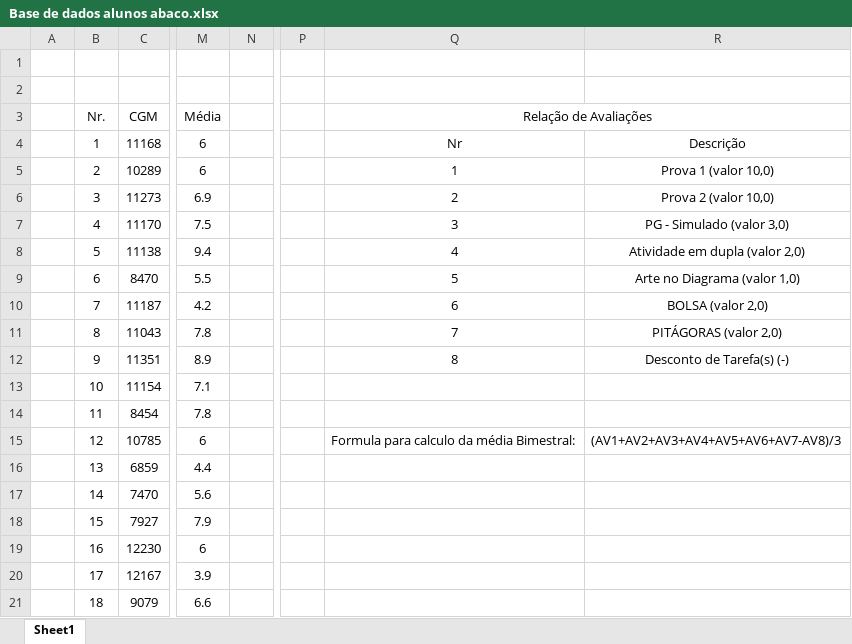
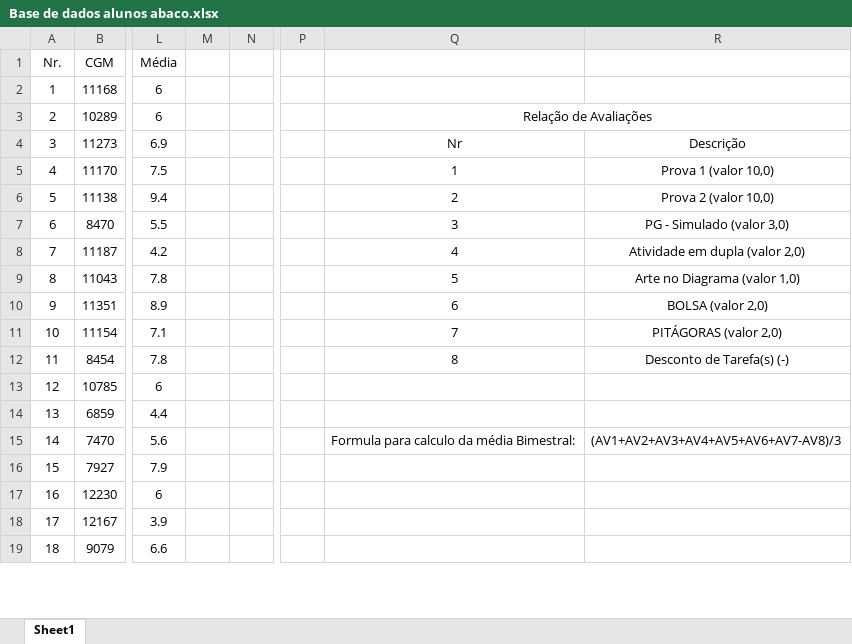
Before and after one commit to YasminSSaad/Base-abaco, an Excel workbook: Base de dados alunos abaco.xlsx, sheet Sheet1, drawn as a sheet; only a part is shown, gaps mark what is left out; values as stored, in another font and other column widths than the file's, no borders; removed rows and columns are numbered as before the commit, all else as after; rows hold the shown columns only; the diff names each change by its address in the sheet, - before the commit and + after, or states it on an @@ line.

Commit message:
Add files via upload

```diff
--- a/Base de dados alunos abaco.xlsx (sheet Sheet1)
+++ b/Base de dados alunos abaco.xlsx (sheet Sheet1)
-column A, empty
+column M, empty
-row 1: (empty)
-row 2: (empty)
-Q1: Relação de Avaliações
+Q1: (empty)
-Q3:R3 merged
-Q2: Nr
+Q2: (empty)
-R2: Descrição
+R2: (empty)
-Q3: 1
+Q3: Relação de Avaliações
+Q3:R3 merged
-R3: Prova 1 (valor 10,0)
+R3: (empty)
-Q4: 2
+Q4: Nr
-R4: Prova 2 (valor 10,0)
+R4: Descrição
-Q5: 3
+Q5: 1
-R5: PG - Simulado (valor 3,0)
+R5: Prova 1 (valor 10,0)
-Q6: 4
+Q6: 2
-R6: Atividade em dupla (valor 2,0)
+R6: Prova 2 (valor 10,0)
-Q7: 5
+Q7: 3
-R7: Arte no Diagrama (valor 1,0)
+R7: PG - Simulado (valor 3,0)
-Q8: 6
+Q8: 4
-R8: BOLSA (valor 2,0)
+R8: Atividade em dupla (valor 2,0)
-Q9: 7
+Q9: 5
-R9: PITÁGORAS (valor 2,0)
+R9: Arte no Diagrama (valor 1,0)
-Q10: 8
+Q10: 6
-R10: Desconto de Tarefa(s) (-)
+R10: BOLSA (valor 2,0)
-Q11: (empty)
+Q11: 7
-R11: (empty)
+R11: PITÁGORAS (valor 2,0)
-Q12: (empty)
+Q12: 8
-R12: (empty)
+R12: Desconto de Tarefa(s) (-)
-Q13: Formula para calculo da média Bimestral:
+Q13: (empty)
-R13: (AV1+AV2+AV3+AV4+AV5+AV6+AV7-AV8)/3
+R13: (empty)
-Q15: (empty)
+Q15: Formula para calculo da média Bimestral:
-R15: (empty)
+R15: (AV1+AV2+AV3+AV4+AV5+AV6+AV7-AV8)/3
```
